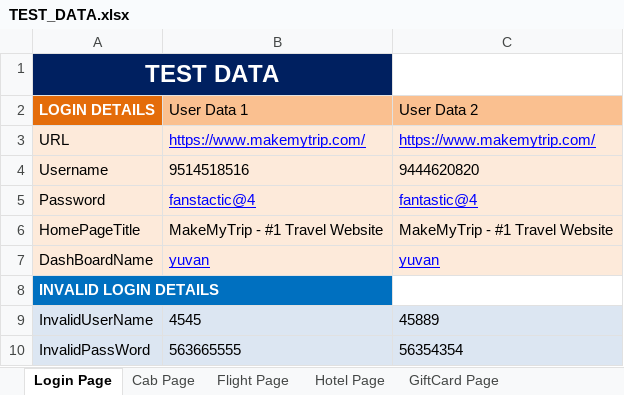
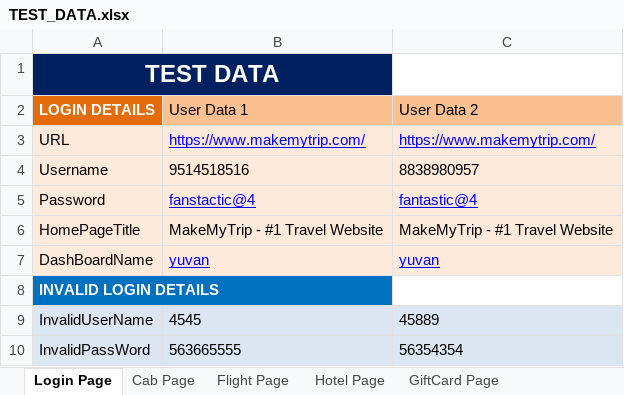
Before and after one commit to yuvanshankar27/hackethon, an Excel workbook: src/Test data/TEST_DATA.xlsx, sheet Login Page, drawn as a sheet; values as stored, in another font and other column widths than the file's, no borders; the diff names each change by its address in the sheet, - before the commit and + after, or states it on an @@ line.

Commit message:
commit

```diff
--- a/src/Test data/TEST_DATA.xlsx (sheet Login Page)
+++ b/src/Test data/TEST_DATA.xlsx (sheet Login Page)
-C4 (User Data 2): 9444620820
+C4 (User Data 2): 8838980957
```
